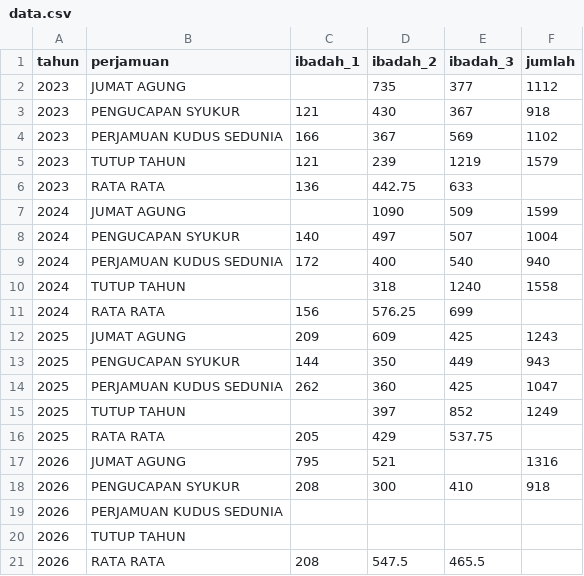
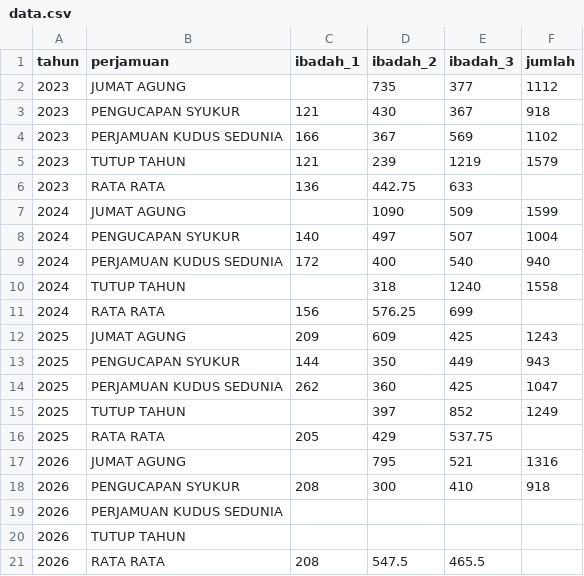
Before and after one commit to gkebukithindugerejaefrata/datajemaat, a CSV file: data.csv, drawn as a sheet.

Commit message:
Update data.csv

```diff
--- a/data.csv
+++ b/data.csv
@@ -16,3 +16,3 @@ tahun,perjamuan,ibadah_1,ibadah_2,ibadah_3,jumlah
 2025,RATA RATA,205,429,537.75,
-2026,JUMAT AGUNG,795,521,,1316
+2026,JUMAT AGUNG,,795,521,1316
 2026,PENGUCAPAN SYUKUR,208,300,410,918
```
